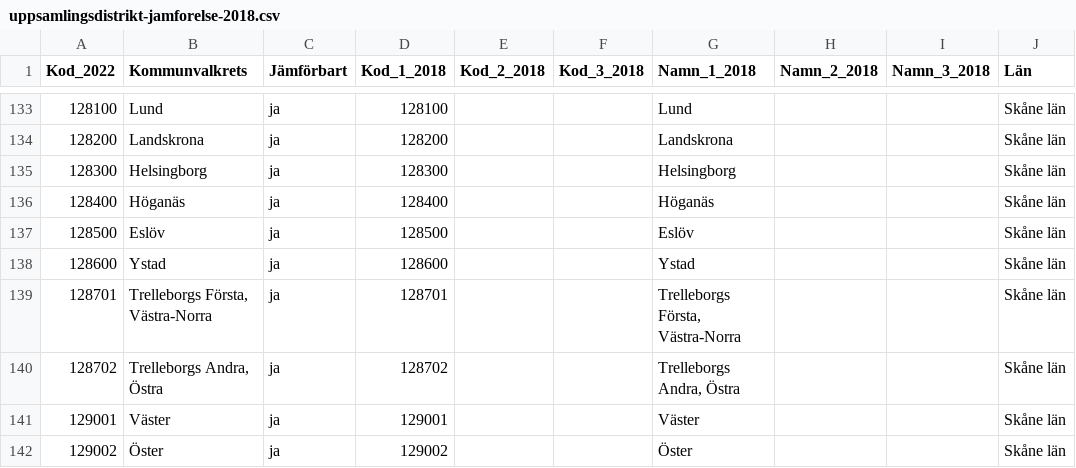
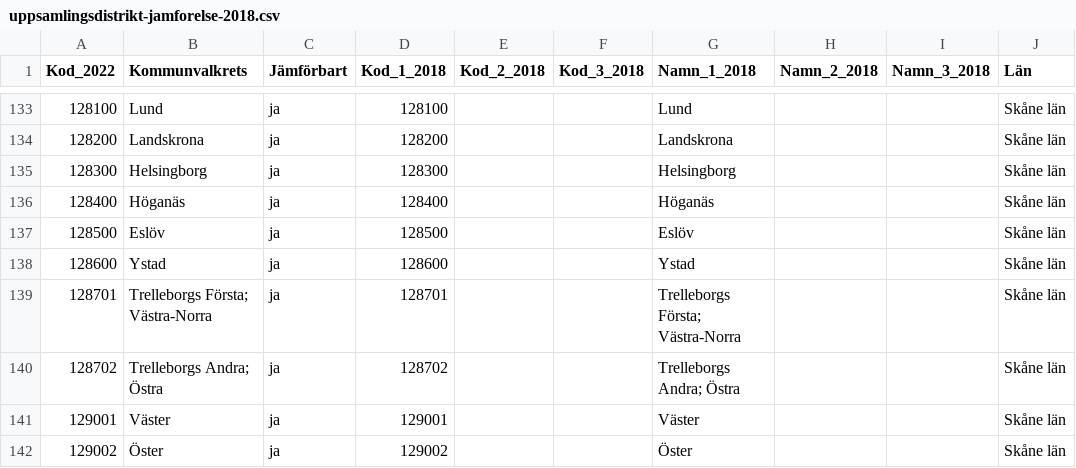
Before and after one commit to hemphen/Val2022, a CSV file: Val2022/data/uppsamlingsdistrikt-jamforelse-2018.csv, drawn as a sheet; only a part is shown, gaps mark what is left out; the diff names each change by its address in the sheet, - before the commit and + after, or states it on an @@ line.

Commit message:
HACK: Change comma to semi-colon manually in mapping table for uppsalingsdistrikt

```diff
--- a/Val2022/data/uppsamlingsdistrikt-jamforelse-2018.csv
+++ b/Val2022/data/uppsamlingsdistrikt-jamforelse-2018.csv
-B139 (Kommunvalkrets): Trelleborgs Första, Västra-Norra
+B139 (Kommunvalkrets): Trelleborgs Första; Västra-Norra
-G139 (Namn_1_2018): Trelleborgs Första, Västra-Norra
+G139 (Namn_1_2018): Trelleborgs Första; Västra-Norra
-B140 (Kommunvalkrets): Trelleborgs Andra, Östra
+B140 (Kommunvalkrets): Trelleborgs Andra; Östra
-G140 (Namn_1_2018): Trelleborgs Andra, Östra
+G140 (Namn_1_2018): Trelleborgs Andra; Östra
```
